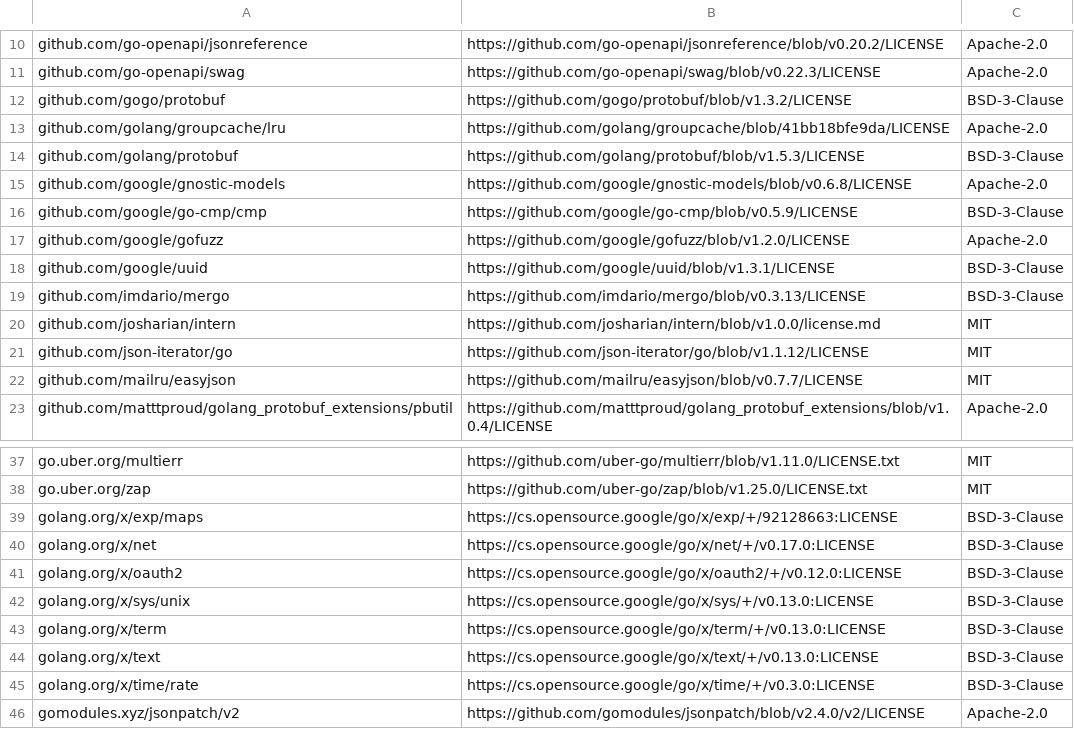
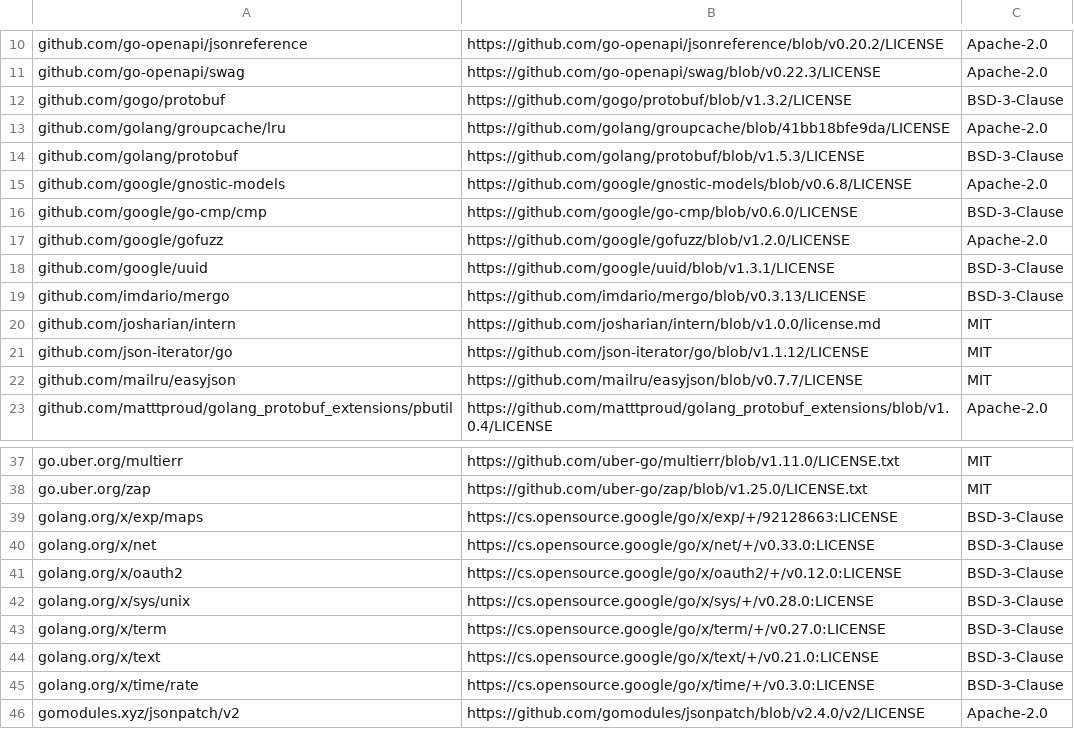
Before and after one commit to apache/solr-operator, a CSV file: dependency_licenses.csv, drawn as a sheet; only a part is shown, gaps mark what is left out.

Commit message:
Fix dependecny_licenses.csv

```diff
--- a/dependency_licenses.csv
+++ b/dependency_licenses.csv
@@ -15,3 +15,3 @@ github.com/golang/protobuf,https://github.com/golang/protobuf/blob/v1.5.3/LICENS
 github.com/google/gnostic-models,https://github.com/google/gnostic-models/blob/v0.6.8/LICENSE,Apache-2.0
-github.com/google/go-cmp/cmp,https://github.com/google/go-cmp/blob/v0.5.9/LICENSE,BSD-3-Clause
+github.com/google/go-cmp/cmp,https://github.com/google/go-cmp/blob/v0.6.0/LICENSE,BSD-3-Clause
 github.com/google/gofuzz,https://github.com/google/gofuzz/blob/v1.2.0/LICENSE,Apache-2.0
@@ -39,7 +39,7 @@ go.uber.org/zap,https://github.com/uber-go/zap/blob/v1.25.0/LICENSE.txt,MIT
 golang.org/x/exp/maps,https://cs.opensource.google/go/x/exp/+/92128663:LICENSE,BSD-3-Clause
-golang.org/x/net,https://cs.opensource.google/go/x/net/+/v0.17.0:LICENSE,BSD-3-Clause
+golang.org/x/net,https://cs.opensource.google/go/x/net/+/v0.33.0:LICENSE,BSD-3-Clause
 golang.org/x/oauth2,https://cs.opensource.google/go/x/oauth2/+/v0.12.0:LICENSE,BSD-3-Clause
-golang.org/x/sys/unix,https://cs.opensource.google/go/x/sys/+/v0.13.0:LICENSE,BSD-3-Clause
-golang.org/x/term,https://cs.opensource.google/go/x/term/+/v0.13.0:LICENSE,BSD-3-Clause
-golang.org/x/text,https://cs.opensource.google/go/x/text/+/v0.13.0:LICENSE,BSD-3-Clause
+golang.org/x/sys/unix,https://cs.opensource.google/go/x/sys/+/v0.28.0:LICENSE,BSD-3-Clause
+golang.org/x/term,https://cs.opensource.google/go/x/term/+/v0.27.0:LICENSE,BSD-3-Clause
+golang.org/x/text,https://cs.opensource.google/go/x/text/+/v0.21.0:LICENSE,BSD-3-Clause
 golang.org/x/time/rate,https://cs.opensource.google/go/x/time/+/v0.3.0:LICENSE,BSD-3-Clause
```
